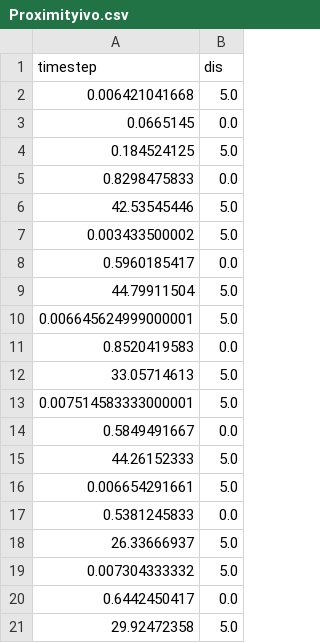
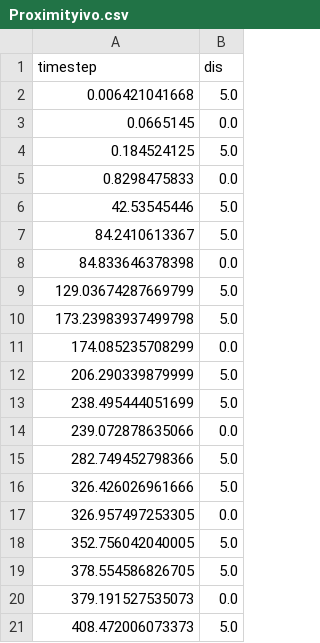
Before and after one commit to florencecornelissen/ML4QS2023A1, a CSV file: Python3Code/datasets/exercises/DataIvo/Proximityivo.csv, drawn as a sheet.

```diff
--- a/Python3Code/datasets/exercises/DataIvo/Proximityivo.csv
+++ b/Python3Code/datasets/exercises/DataIvo/Proximityivo.csv
@@ -6,16 +6,16 @@ timestep,dis
 42.53545446,5.0
-0.003433500002,5.0
-0.5960185417,0.0
-44.79911504,5.0
-0.006645624999000001,5.0
-0.8520419583,0.0
-33.05714613,5.0
-0.007514583333000001,5.0
-0.5849491667,0.0
-44.26152333,5.0
-0.006654291661,5.0
-0.5381245833,0.0
-26.33666937,5.0
-0.007304333332,5.0
-0.6442450417,0.0
-29.92472358,5.0
+84.2410613367,5.0
+84.833646378398,0.0
+129.03674287669799,5.0
+173.23983937499798,5.0
+174.085235708299,0.0
+206.290339879999,5.0
+238.495444051699,5.0
+239.072878635066,0.0
+282.749452798366,5.0
+326.426026961666,5.0
+326.957497253305,0.0
+352.756042040005,5.0
+378.554586826705,5.0
+379.191527535073,0.0
+408.472006073373,5.0
```
Also changed, not shown: Python3Code/datasets/exercises/DataIvo/Barometerivo.csv, Python3Code/datasets/exercises/DataIvo/Locationivo.csv, 10 other files.
